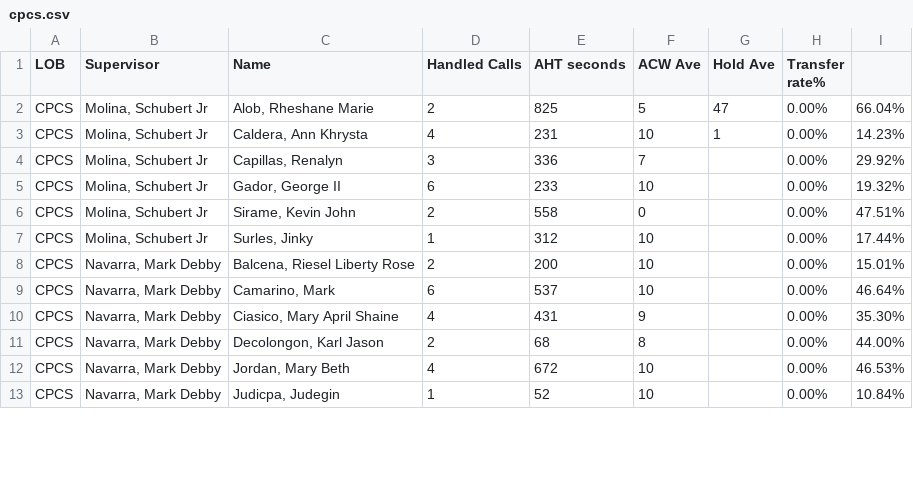
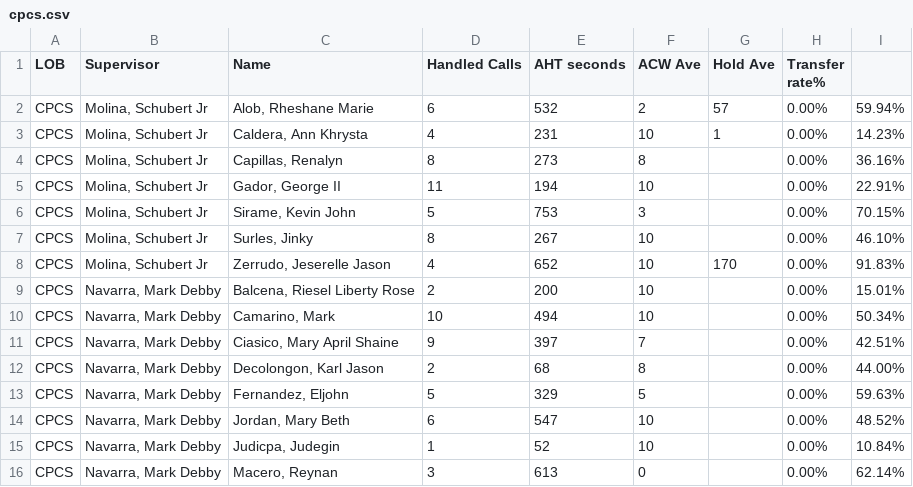
Before and after one commit to cbandoy/CPCSAHTinterval, a CSV file: cpcs.csv, drawn as a sheet; only a part is shown; the diff covers the shown part only.

```diff
--- a/cpcs.csv
+++ b/cpcs.csv
@@ -1,13 +1,16 @@
 LOB,Supervisor,Name ,Handled Calls ,AHT seconds,ACW Ave,Hold Ave,Transfer rate%,
-CPCS,"Molina, Schubert Jr","Alob, Rheshane Marie",2,825,5,47,0.00%,66.04%
+CPCS,"Molina, Schubert Jr","Alob, Rheshane Marie",6,532,2,57,0.00%,59.94%
 CPCS,"Molina, Schubert Jr","Caldera, Ann Khrysta",4,231,10,1,0.00%,14.23%
-CPCS,"Molina, Schubert Jr","Capillas, Renalyn",3,336,7,,0.00%,29.92%
-CPCS,"Molina, Schubert Jr","Gador, George II",6,233,10,,0.00%,19.32%
-CPCS,"Molina, Schubert Jr","Sirame, Kevin John",2,558,0,,0.00%,47.51%
-CPCS,"Molina, Schubert Jr","Surles, Jinky",1,312,10,,0.00%,17.44%
+CPCS,"Molina, Schubert Jr","Capillas, Renalyn",8,273,8,,0.00%,36.16%
+CPCS,"Molina, Schubert Jr","Gador, George II",11,194,10,,0.00%,22.91%
+CPCS,"Molina, Schubert Jr","Sirame, Kevin John",5,753,3,,0.00%,70.15%
+CPCS,"Molina, Schubert Jr","Surles, Jinky",8,267,10,,0.00%,46.10%
+CPCS,"Molina, Schubert Jr","Zerrudo, Jeserelle Jason",4,652,10,170,0.00%,91.83%
 CPCS,"Navarra, Mark Debby","Balcena, Riesel Liberty Rose",2,200,10,,0.00%,15.01%
-CPCS,"Navarra, Mark Debby","Camarino, Mark",6,537,10,,0.00%,46.64%
-CPCS,"Navarra, Mark Debby","Ciasico, Mary April Shaine",4,431,9,,0.00%,35.30%
+CPCS,"Navarra, Mark Debby","Camarino, Mark",10,494,10,,0.00%,50.34%
+CPCS,"Navarra, Mark Debby","Ciasico, Mary April Shaine",9,397,7,,0.00%,42.51%
 CPCS,"Navarra, Mark Debby","Decolongon, Karl Jason",2,68,8,,0.00%,44.00%
-CPCS,"Navarra, Mark Debby","Jordan, Mary Beth",4,672,10,,0.00%,46.53%
+CPCS,"Navarra, Mark Debby","Fernandez, Eljohn",5,329,5,,0.00%,59.63%
+CPCS,"Navarra, Mark Debby","Jordan, Mary Beth",6,547,10,,0.00%,48.52%
 CPCS,"Navarra, Mark Debby","Judicpa, Judegin",1,52,10,,0.00%,10.84%
+CPCS,"Navarra, Mark Debby","Macero, Reynan",3,613,0,,0.00%,62.14%
```
Also changed, not shown: 1 added row and 8 edited cells elsewhere in this file, cpcsAHT.csv, 1 other file.
